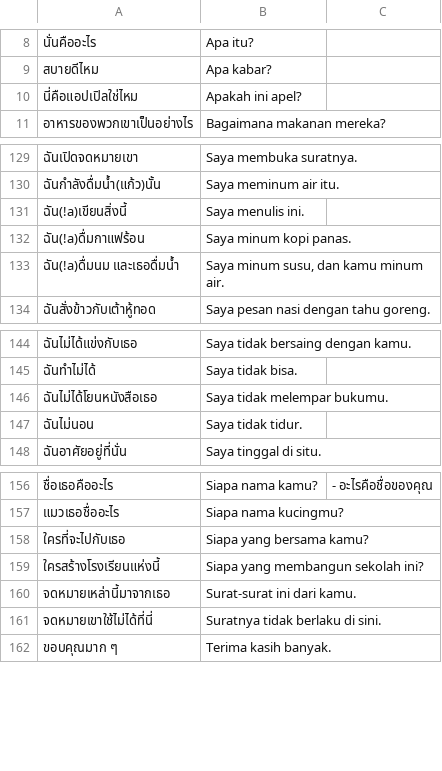
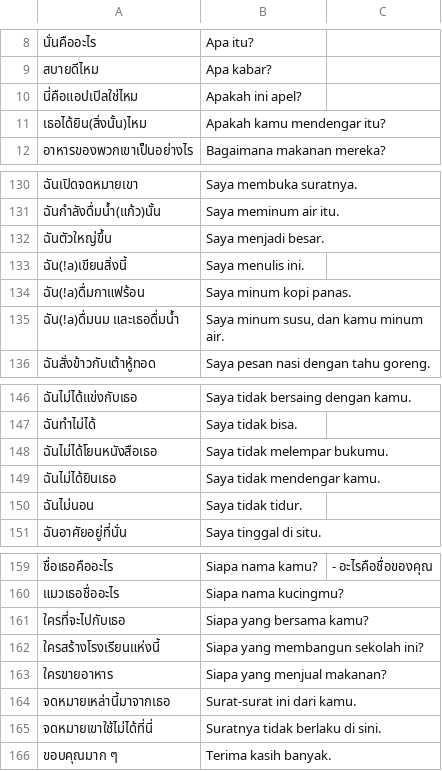
Before and after one commit to ponlawat-w/anki-collection, a CSV file: notes/idkl - Bahasa Indonesia (Kalimat).csv, drawn as a sheet; only a part is shown, gaps mark what is left out; the diff names each change by its address in the sheet, - before the commit and + after, or states it on an @@ line.

```diff
--- a/notes/idkl - Bahasa Indonesia (Kalimat).csv
+++ b/notes/idkl - Bahasa Indonesia (Kalimat).csv
+row 11: เธอได้ยิน(สิ่งนั้น)ไหม | Apakah kamu mendengar itu?
+row 132: ฉันตัวใหญ่ขึ้น | Saya menjadi besar.
+row 149: ฉันไม่ได้ยินเธอ | Saya tidak mendengar kamu.
+row 163: ใครขายอาหาร | Siapa yang menjual makanan?
```
Also changed, not shown: notes/vicv - Tiếng Việt (câu văn).csv.
